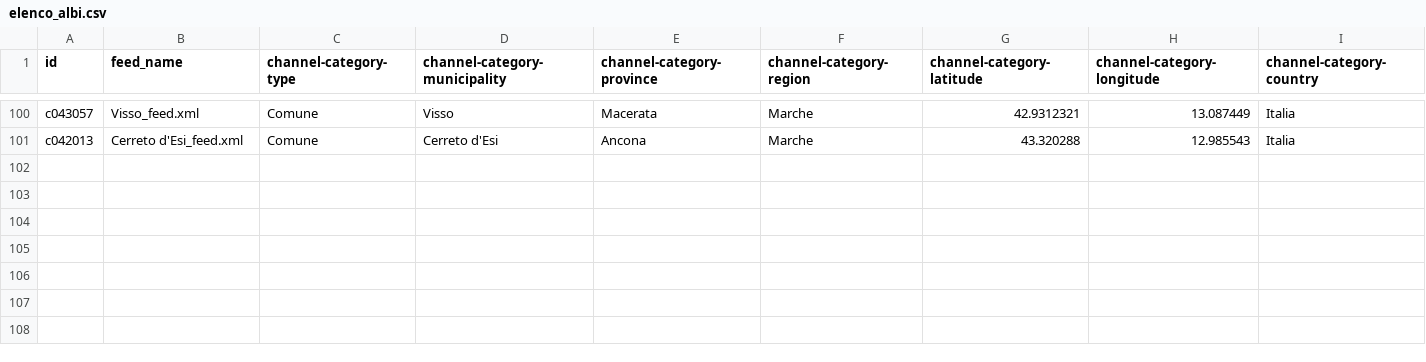
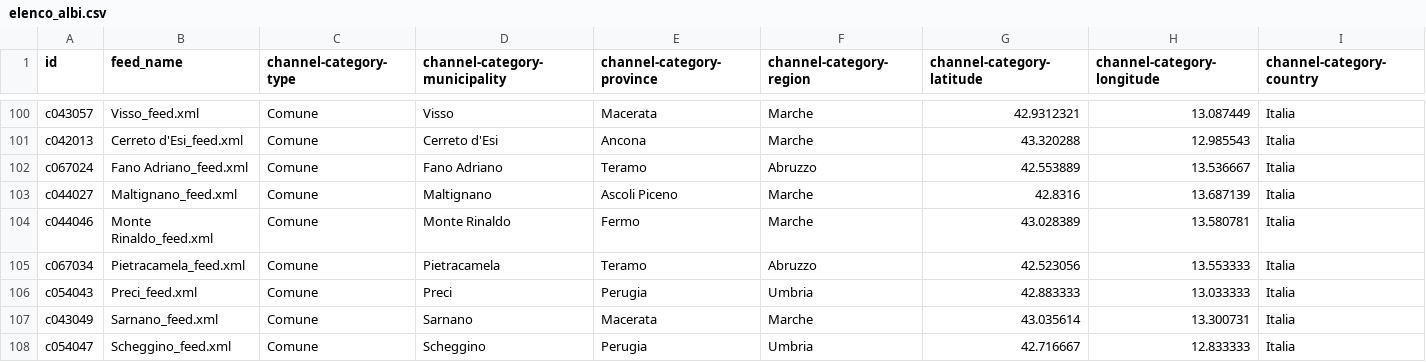
Before and after one commit to RicostruzioneTrasparente/rt-scrapers, a CSV file: elenco_albi.csv, drawn as a sheet; only a part is shown, gaps mark what is left out; rows hold the shown columns only; the diff names each change by its address in the sheet, - before the commit and + after, or states it on an @@ line.

Commit message:
Add 7 sources for Halley provider

```diff
--- a/elenco_albi.csv
+++ b/elenco_albi.csv
+row 102: c067024 | Fano Adriano_feed.xml | Comune | Fano Adriano | Teramo | Abruzzo | 42.553889 | 13.536667 | Italia
+row 103: c044027 | Maltignano_feed.xml | Comune | Maltignano | Ascoli Piceno | Marche | 42.8316 | 13.687139 | Italia
+row 104: c044046 | Monte Rinaldo_feed.xml | Comune | Monte Rinaldo | Fermo | Marche | 43.028389 | 13.580781 | Italia
+row 105: c067034 | Pietracamela_feed.xml | Comune | Pietracamela | Teramo | Abruzzo | 42.523056 | 13.553333 | Italia
+row 106: c054043 | Preci_feed.xml | Comune | Preci | Perugia | Umbria | 42.883333 | 13.033333 | Italia
+row 107: c043049 | Sarnano_feed.xml | Comune | Sarnano | Macerata | Marche | 43.035614 | 13.300731 | Italia
+row 108: c054047 | Scheggino_feed.xml | Comune | Scheggino | Perugia | Umbria | 42.716667 | 12.833333 | Italia
```
Also changed, not shown: 1 other file.
